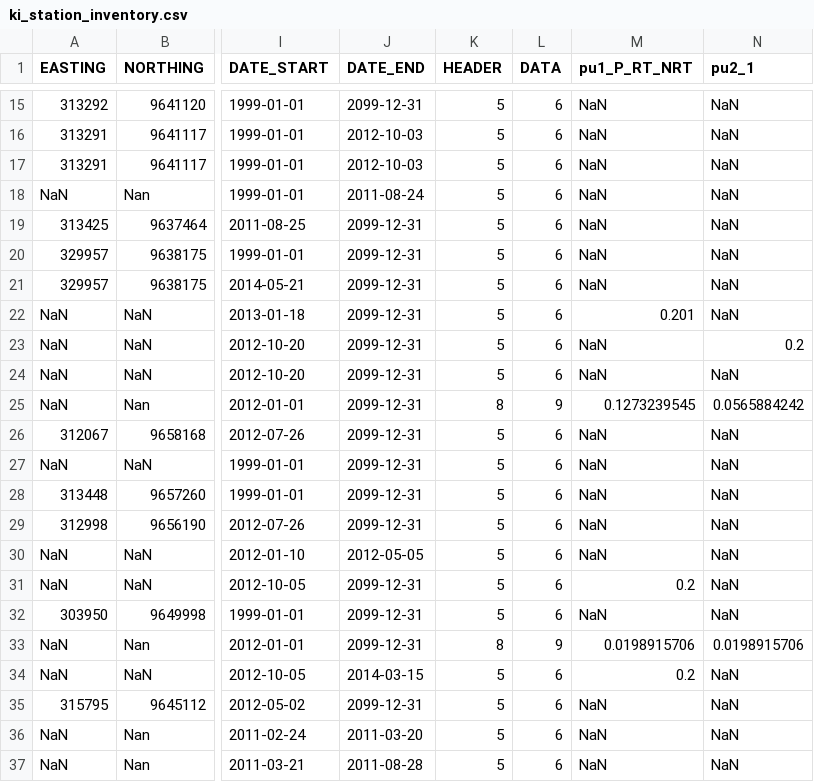
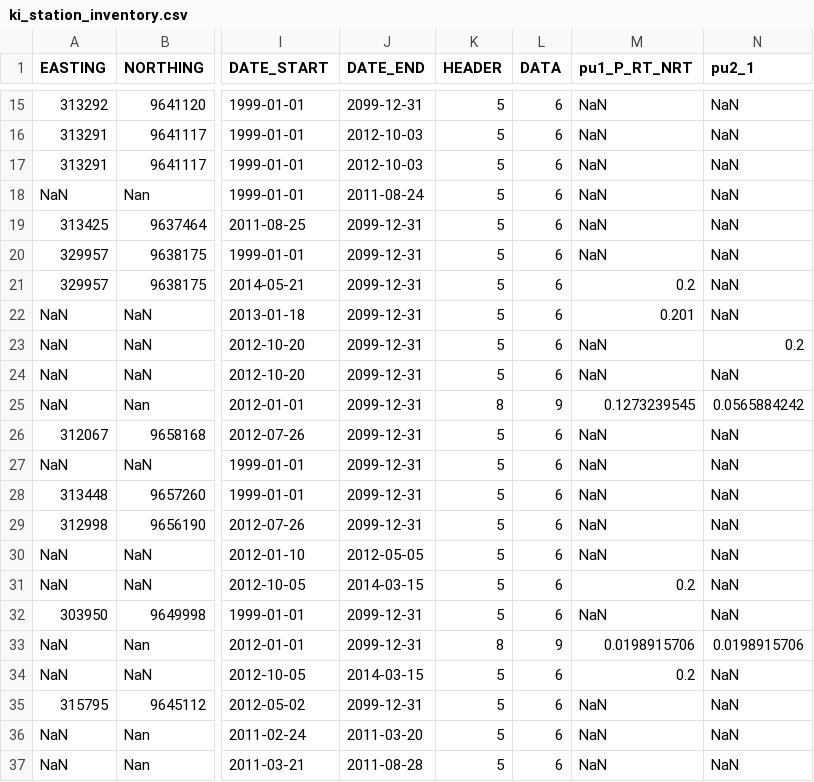
Before and after one commit to environmentalinformatics-marburg/magic, a CSV file: timeseriesdatabase/config/ki/ki_station_inventory.csv, drawn as a sheet; only a part is shown, gaps mark what is left out; the diff names each change by its address in the sheet, - before the commit and + after, or states it on an @@ line.

Commit message:
Adjusted flm1 rug temporal range.

```diff
--- a/timeseriesdatabase/config/ki/ki_station_inventory.csv
+++ b/timeseriesdatabase/config/ki/ki_station_inventory.csv
-M21 (pu1_P_RT_NRT): NaN
+M21 (pu1_P_RT_NRT): 0.2
-J31 (DATE_END): 2099-12-31
+J31 (DATE_END): 2014-03-15
```
